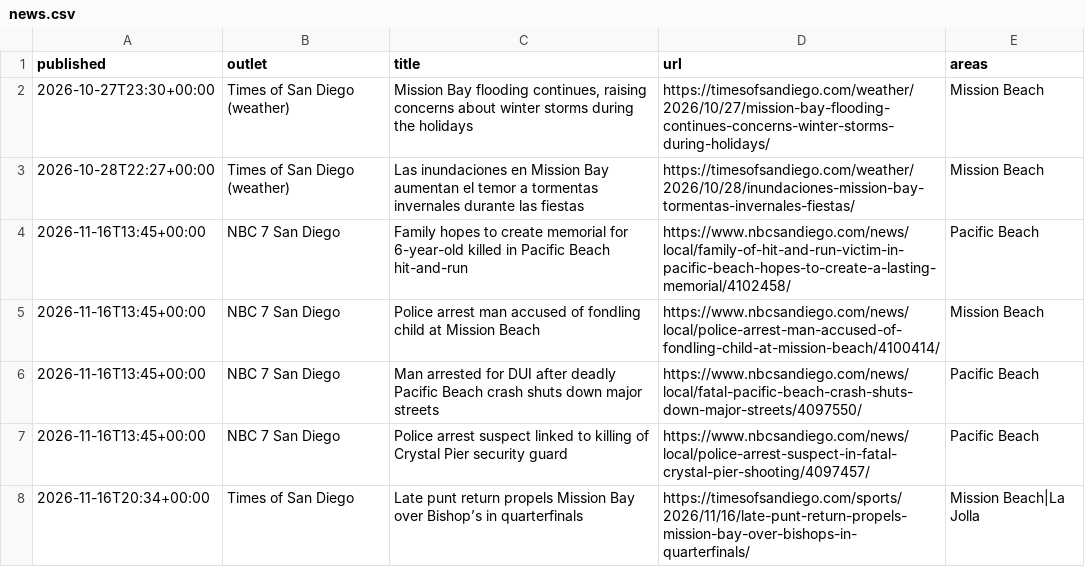
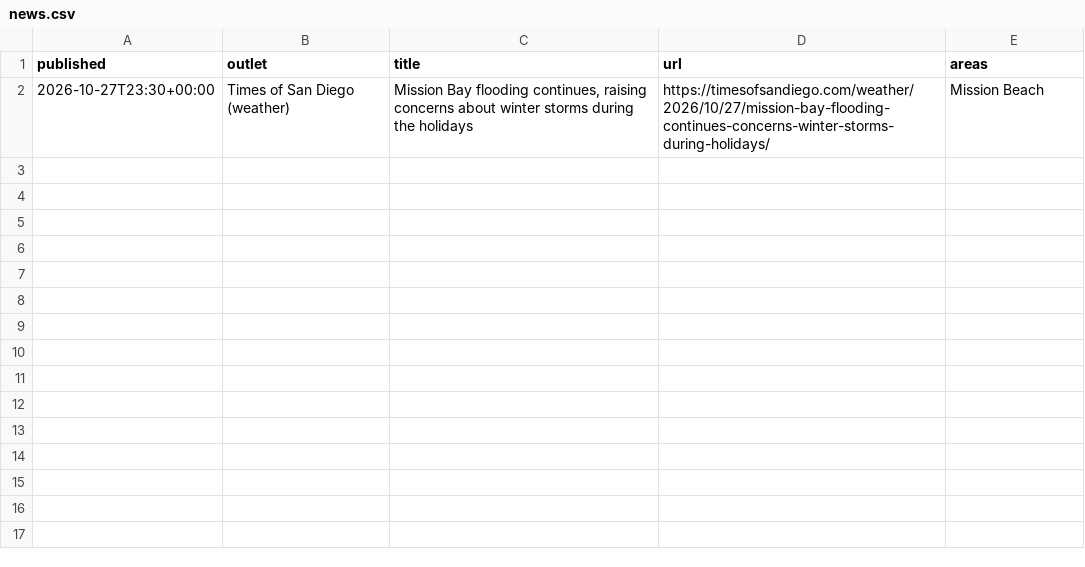
Before and after one commit to BrandonSosa3/pb-mb-flood-forecast, a CSV file: docs/evidence/auto/news.csv, drawn as a sheet; the diff names each change by its address in the sheet, - before the commit and + after, or states it on an @@ line.

```diff
--- a/docs/evidence/auto/news.csv
+++ b/docs/evidence/auto/news.csv
-row 3: 2026-10-28T22:27+00:00 | Times of San Diego (weather) | Las inundaciones en Mission Bay aumentan el temor a tormentas invernales durante las fiestas | https://timesofsandiego.com/weather/2026/10/28/inundaciones-mission-bay-tormentas-invernales-fiestas/ | Mission Beach
-row 4: 2026-11-16T13:45+00:00 | NBC 7 San Diego | Family hopes to create memorial for 6-year-old killed in Pacific Beach hit-and-run | https://www.nbcsandiego.com/news/local/family-of-hit-and-run-victim-in-pacific-beach-hopes-to-create-a-lasting-memorial/4102458/ | Pacific Beach
-row 5: 2026-11-16T13:45+00:00 | NBC 7 San Diego | Police arrest man accused of fondling child at Mission Beach | https://www.nbcsandiego.com/news/local/police-arrest-man-accused-of-fondling-child-at-mission-beach/4100414/ | Mission Beach
-row 6: 2026-11-16T13:45+00:00 | NBC 7 San Diego | Man arrested for DUI after deadly Pacific Beach crash shuts down major streets | https://www.nbcsandiego.com/news/local/fatal-pacific-beach-crash-shuts-down-major-streets/4097550/ | Pacific Beach
-row 7: 2026-11-16T13:45+00:00 | NBC 7 San Diego | Police arrest suspect linked to killing of Crystal Pier security guard | https://www.nbcsandiego.com/news/local/police-arrest-suspect-in-fatal-crystal-pier-shooting/4097457/ | Pacific Beach
-row 8: 2026-11-16T20:34+00:00 | Times of San Diego | Late punt return propels Mission Bay over Bishop’s in quarterfinals | https://timesofsandiego.com/sports/2026/11/16/late-punt-return-propels-mission-bay-over-bishops-in-quarterfinals/ | Mission Beach|La Jolla
```
Also changed, not shown: docs/evidence/auto/city_reports.csv, 6 other files.
